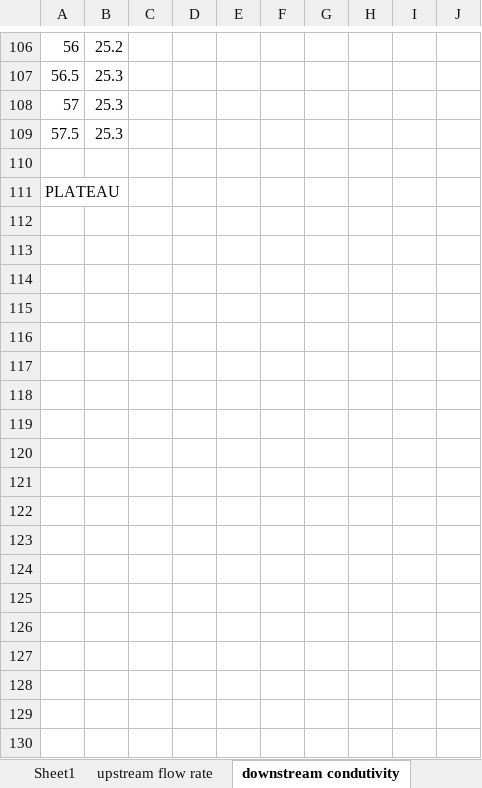
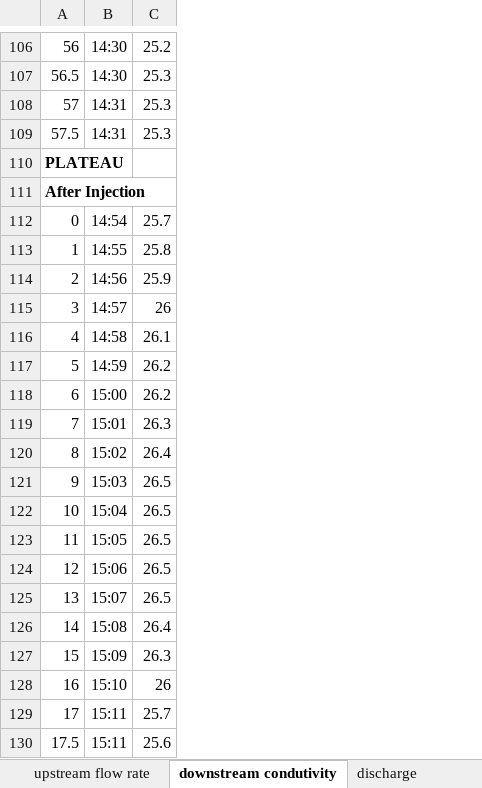
Before and after one commit to carbonshed/Ecuador2022, an Excel workbook: Injections/2022-06-06/InjectionData_2022-06-06.xlsx, sheet downstream condutivity, drawn as a sheet; only a part is shown, gaps mark what is left out; values as stored, in another font and other column widths than the file's, no borders; charts and pictures not drawn; removed rows and columns are numbered as before the commit, all else as after; the diff covers the shown part only; the diff names each change by its address in the sheet, - before the commit and + after, or states it on an @@ line.

Commit message:
injection update

```diff
--- a/Injections/2022-06-06/InjectionData_2022-06-06.xlsx (sheet downstream condutivity)
+++ b/Injections/2022-06-06/InjectionData_2022-06-06.xlsx (sheet downstream condutivity)
+column B, rows 106-109: 14:30 | 14:30 | 14:31 | 14:31
-column C, empty
-column D, empty
-column E, empty
-column F, empty
-column G, empty
-column H, empty
-column I, empty
-column J, empty
@@ column A renumbered between rows 4 and 111 @@
-A111 bold: off
+A111 bold: on
+row 112: 0 | 14:54 | 25.7
+row 113: 1 | 14:55 | 25.8
+row 114: 2 | 14:56 | 25.9
+row 115: 3 | 14:57 | 26
+row 116: 4 | 14:58 | 26.1
+row 117: 5 | 14:59 | 26.2
+row 118: 6 | 15:00 | 26.2
+row 119: 7 | 15:01 | 26.3
+row 120: 8 | 15:02 | 26.4
+row 121: 9 | 15:03 | 26.5
+row 122: 10 | 15:04 | 26.5
+row 123: 11 | 15:05 | 26.5
+row 124: 12 | 15:06 | 26.5
+row 125: 13 | 15:07 | 26.5
+row 126: 14 | 15:08 | 26.4
+row 127: 15 | 15:09 | 26.3
+row 128: 16 | 15:10 | 26
+row 129: 17 | 15:11 | 25.7
+row 130: 17.5 | 15:11 | 25.6
```
Also changed, not shown: 61 added rows, 2 edited cells and cell formats elsewhere in this sheet, sheet discharge, sheet Sheet1, sheet width,depth,velocity, other sheet tabs, charts or pictures, Injections/InjectionData_Template.xlsx, 15 other files.
